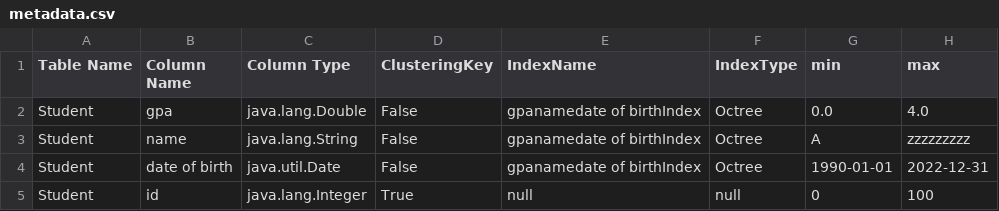
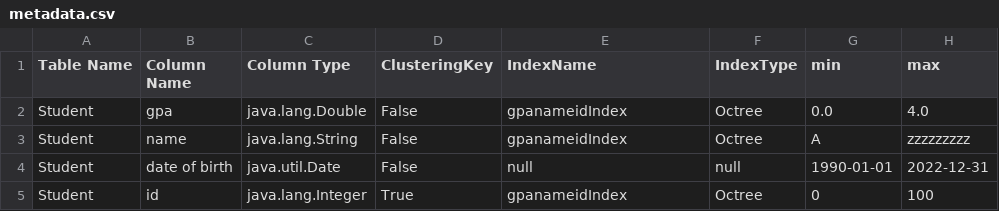
Before and after one commit to farahalfawzy/DBApp, a CSV file: DB_MS1/src/main/resources/metadata.csv, drawn as a sheet.

```diff
--- a/DB_MS1/src/main/resources/metadata.csv
+++ b/DB_MS1/src/main/resources/metadata.csv
@@ -1,5 +1,5 @@
 Table Name, Column Name, Column Type, ClusteringKey, IndexName,IndexType, min, max
-Student,gpa,java.lang.Double,False,gpanamedate of birthIndex,Octree,0.0,4.0
-Student,name,java.lang.String,False,gpanamedate of birthIndex,Octree,A,zzzzzzzzz
-Student,date of birth,java.util.Date,False,gpanamedate of birthIndex,Octree,1990-01-01,2022-12-31
-Student,id,java.lang.Integer,True,null,null,0,100
+Student,gpa,java.lang.Double,False,gpanameidIndex,Octree,0.0,4.0
+Student,name,java.lang.String,False,gpanameidIndex,Octree,A,zzzzzzzzz
+Student,date of birth,java.util.Date,False,null,null,1990-01-01,2022-12-31
+Student,id,java.lang.Integer,True,gpanameidIndex,Octree,0,100
```
Also changed, not shown: 13 other files.
